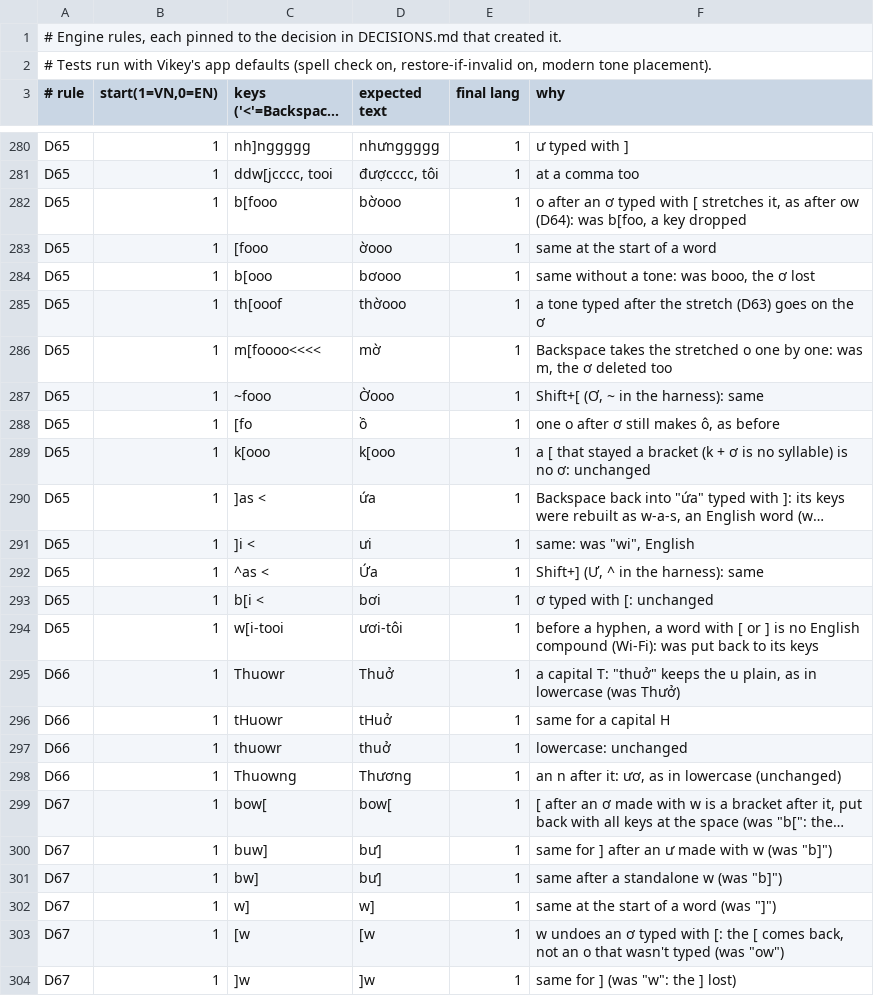
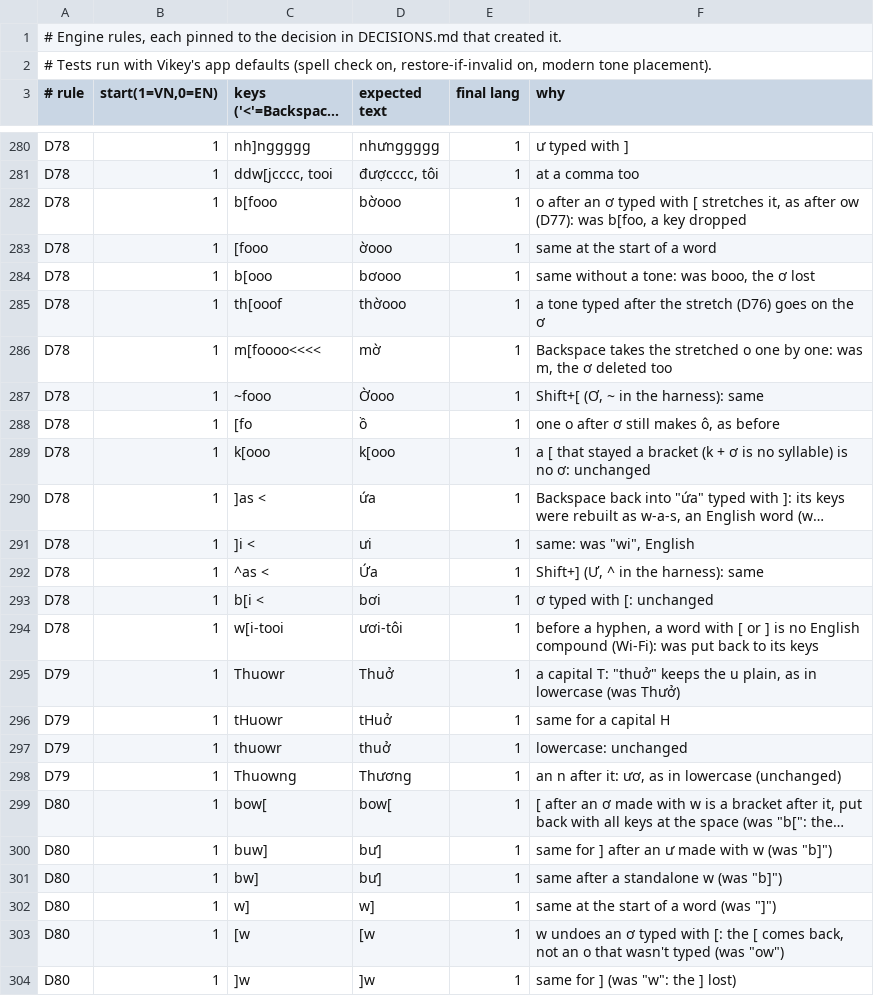
Before and after one commit to lang315/Vikey, a TSV file: Tools/autoswitch/rules/rules.tsv, drawn as a sheet; only a part is shown, gaps mark what is left out; long unchanged cells end in …; the diff covers the shown part only; the diff names each change by its address in the sheet, - before the commit and + after, or states it on an @@ line.

```diff
--- a/Tools/autoswitch/rules/rules.tsv
+++ b/Tools/autoswitch/rules/rules.tsv
-A280:A294 (# rule): D65
+A280:A294 (# rule): D78
-F282 (why): …after ow (D64): was b[foo,…
+F282 (why): …after ow (D77): was b[foo,…
-F285 (why): …the stretch (D63) goes on…
+F285 (why): …the stretch (D76) goes on…
-A295:A298 (# rule): D66
+A295:A298 (# rule): D79
-A299:A304 (# rule): D67
+A299:A304 (# rule): D80
```
Also changed, not shown: 104 edited cells elsewhere in this file, 6 other files.
